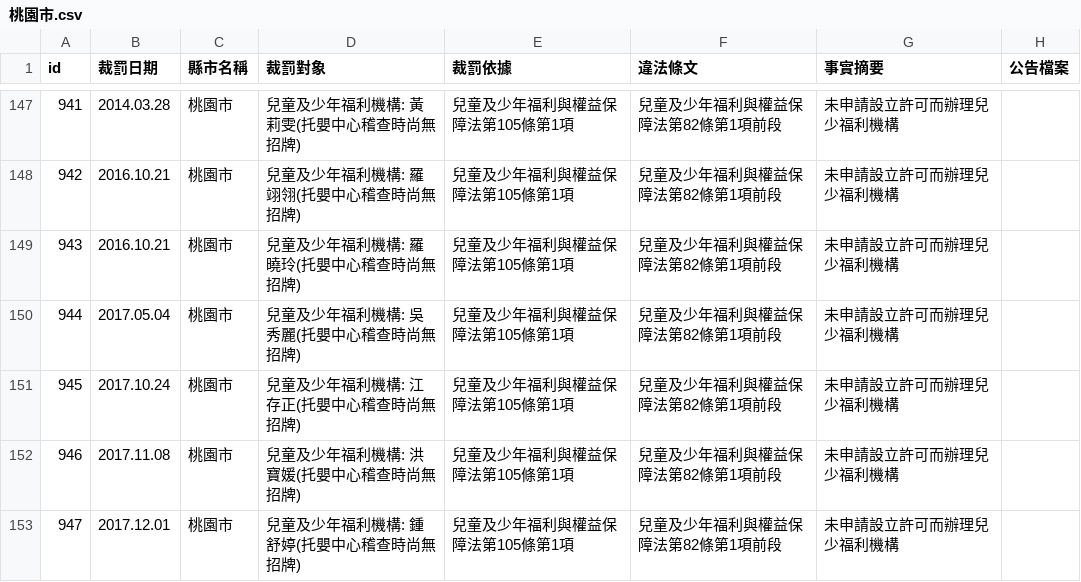
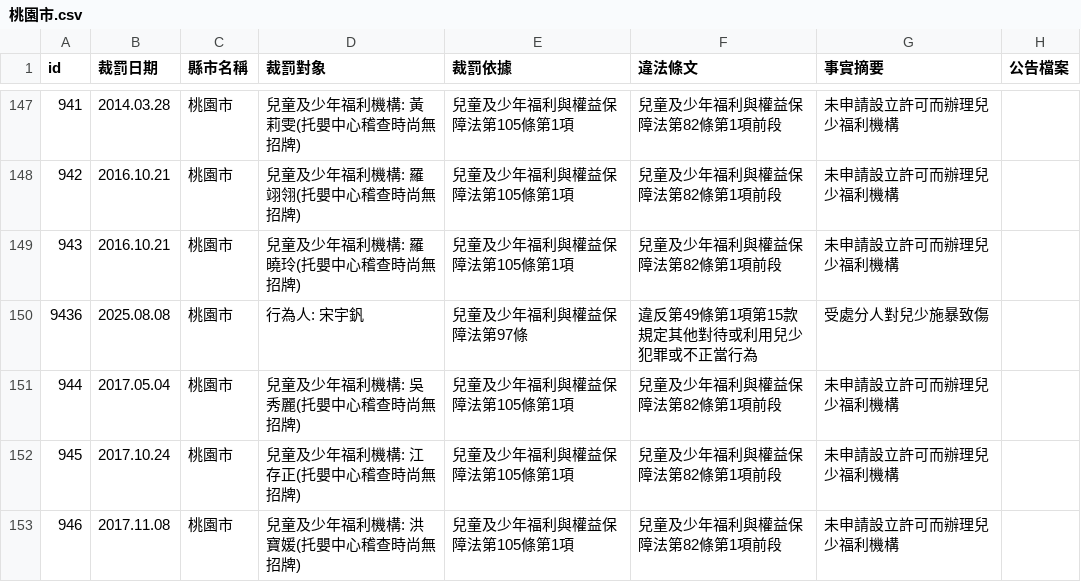
Before and after one commit to kiang/crc.sfaa.gov.tw, a CSV file: data/桃園市.csv, drawn as a sheet; only a part is shown, gaps mark what is left out; the shorter side is filled out with more unchanged rows; the diff names each change by its address in the sheet, - before the commit and + after, or states it on an @@ line.

```diff
--- a/data/桃園市.csv
+++ b/data/桃園市.csv
+row 150: 9436 | 2025.08.08 | 桃園市 | 行為人: 宋宇釩 | 兒童及少年福利與權益保障法第97條 | 違反第49條第1項第15款規定其他對待或利用兒少犯罪或不正當行為 | 受處分人對兒少施暴致傷
```
Also changed, not shown: data/台北市.csv, data/基隆市.csv, 6 other files.
